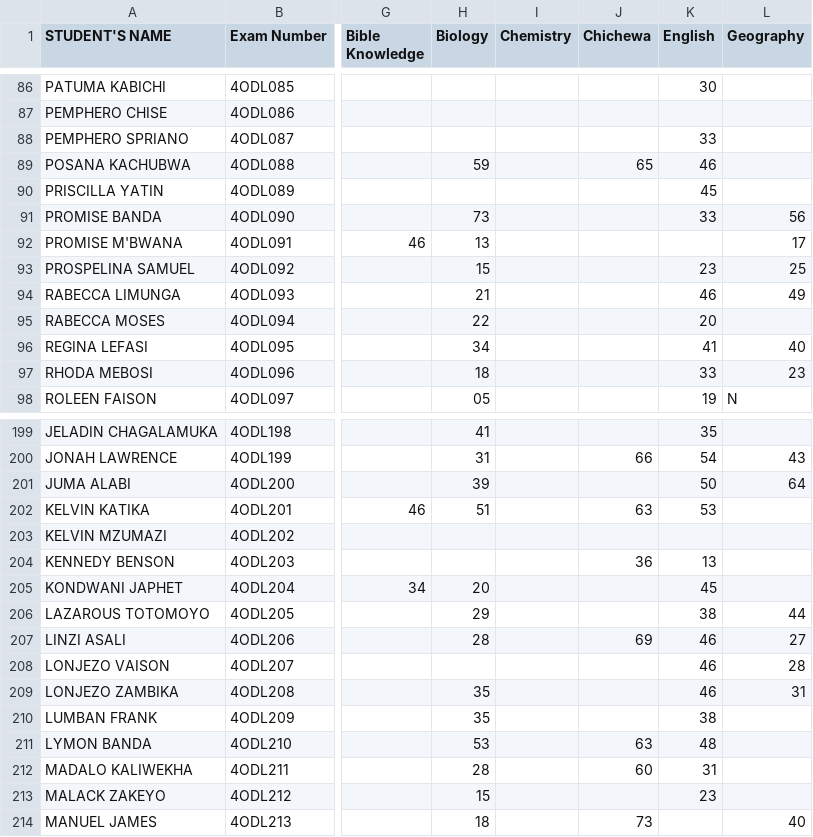
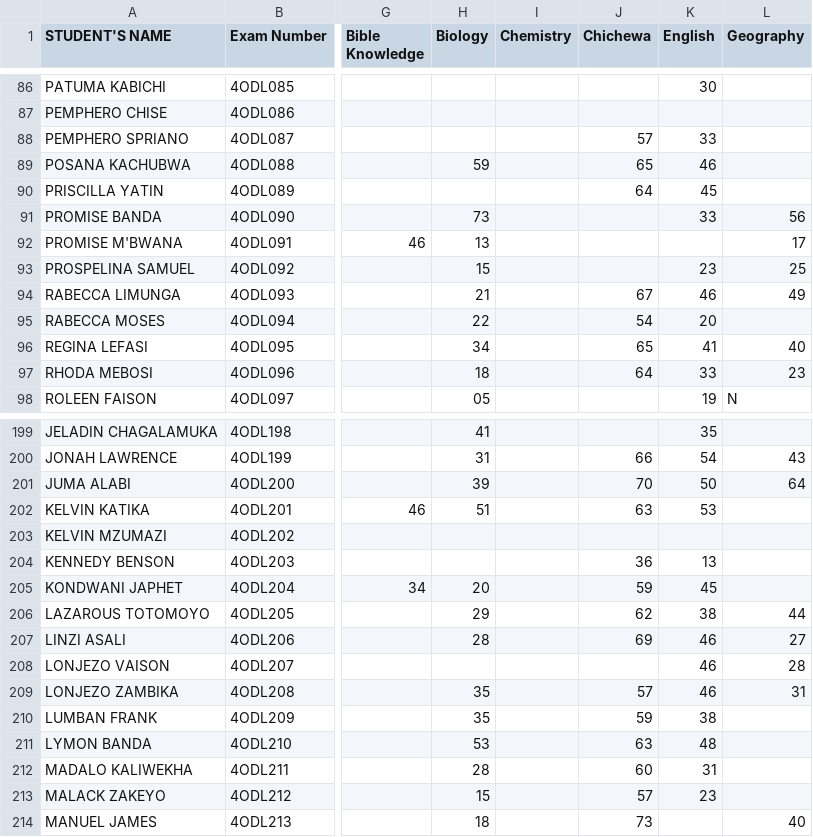
Before and after one commit to enitac/en1, a CSV file: form4.csv, drawn as a sheet; only a part is shown, gaps mark what is left out; the diff covers the shown part only; the diff names each change by its address in the sheet, - before the commit and + after, or states it on an @@ line.

Commit message:
Update: form4 - Chichewa (5/11/2026, 9:20:25 PM)

```diff
--- a/form4.csv
+++ b/form4.csv
-J88 (Chichewa): (empty)
+J88 (Chichewa): 57
-J90 (Chichewa): (empty)
+J90 (Chichewa): 64
-J94 (Chichewa): (empty)
+J94 (Chichewa): 67
-J95 (Chichewa): (empty)
+J95 (Chichewa): 54
-J96 (Chichewa): (empty)
+J96 (Chichewa): 65
-J97 (Chichewa): (empty)
+J97 (Chichewa): 64
-J201 (Chichewa): (empty)
+J201 (Chichewa): 70
-J205 (Chichewa): (empty)
+J205 (Chichewa): 59
-J206 (Chichewa): (empty)
+J206 (Chichewa): 62
-J209 (Chichewa): (empty)
+J209 (Chichewa): 57
-J210 (Chichewa): (empty)
+J210 (Chichewa): 59
-J213 (Chichewa): (empty)
+J213 (Chichewa): 57
```
Also changed, not shown: 34 edited cells elsewhere in this file.
